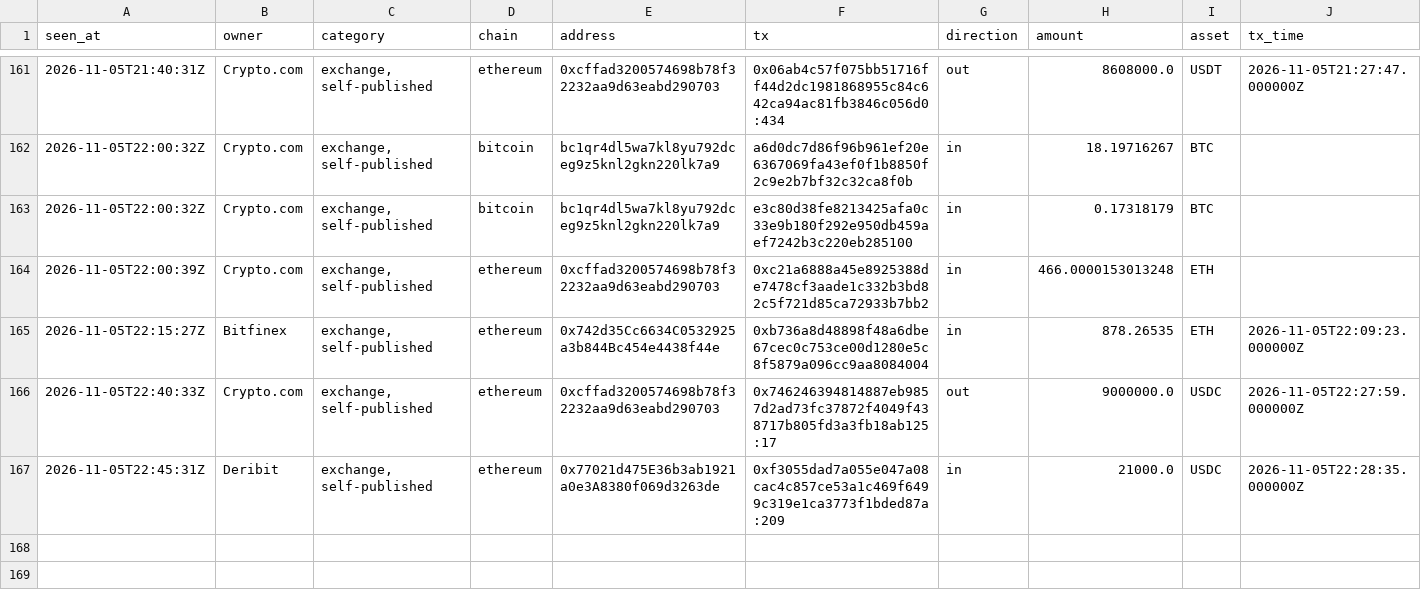
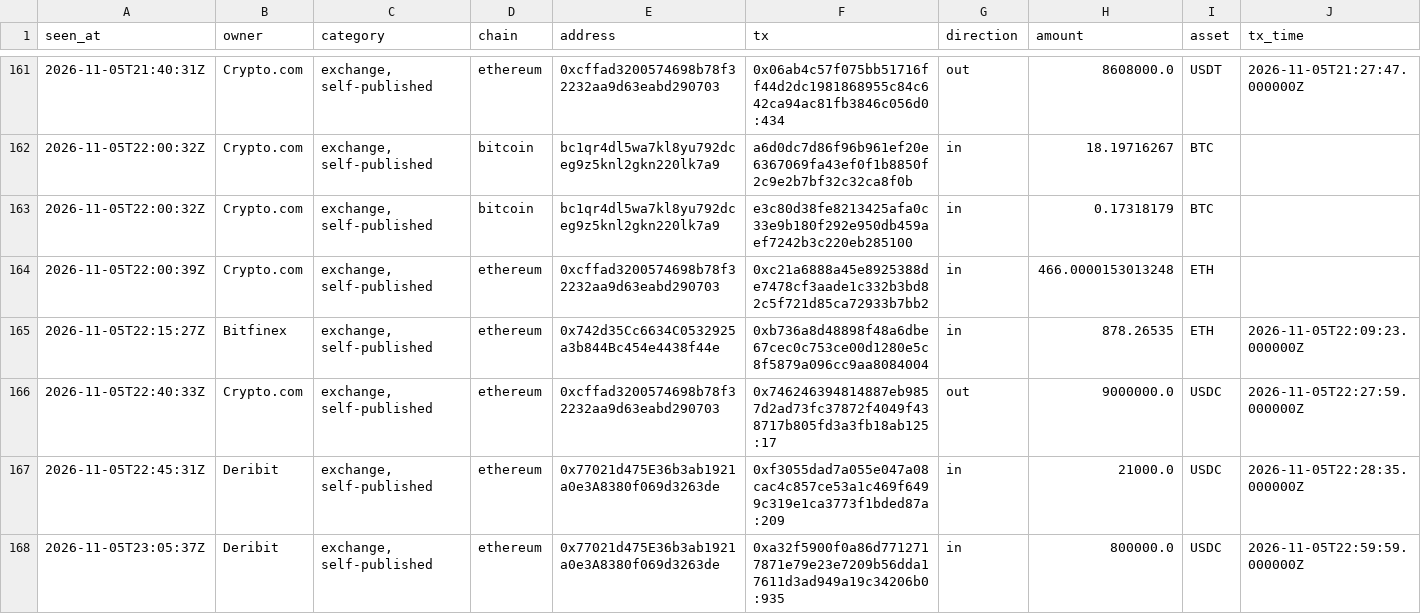
Before and after one commit to hpintojr/crypto-scanner, a CSV file: data/wallet-moves.csv, drawn as a sheet; only a part is shown, gaps mark what is left out; rows hold the shown columns only; the diff names each change by its address in the sheet, - before the commit and + after, or states it on an @@ line.

```diff
--- a/data/wallet-moves.csv
+++ b/data/wallet-moves.csv
+row 168: 2026-11-05T23:05:37Z | Deribit | exchange, self-published | ethereum | 0x77021d475E36b3ab1921a0e3A8380f069d3263de | 0xa32f5900f0a86d7712717871e79e23e7209b56dda17611d3ad949a19c34206b0:935 | in | 800000.0 | USDC | 2026-11-05T22:59:59.000000Z
```
Also changed, not shown: 5 other files.
